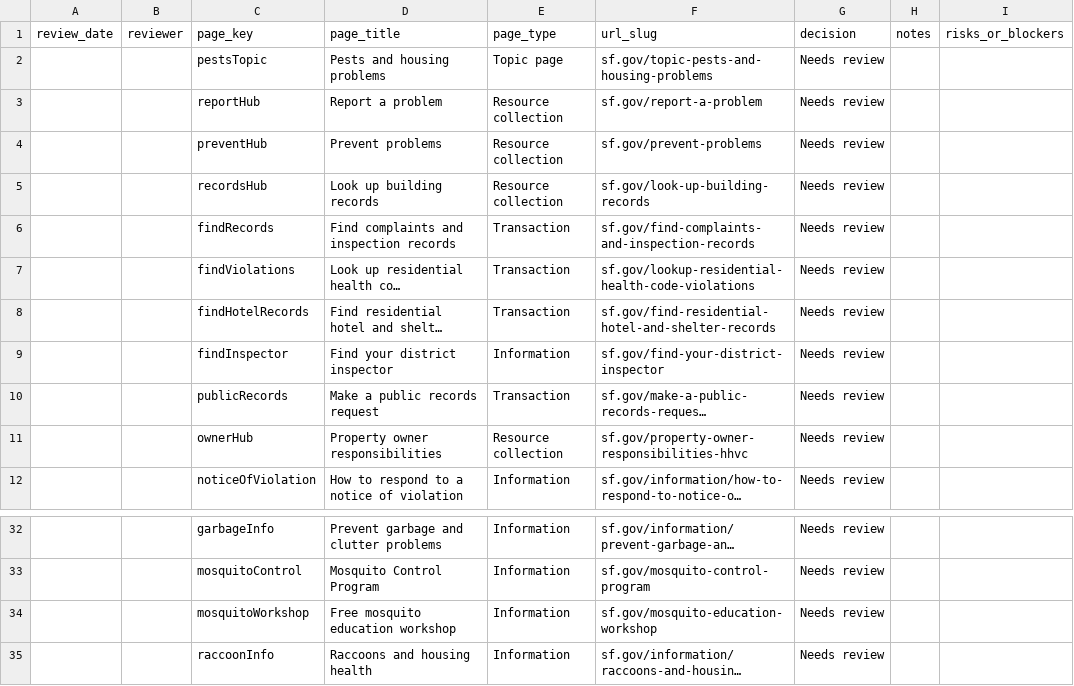
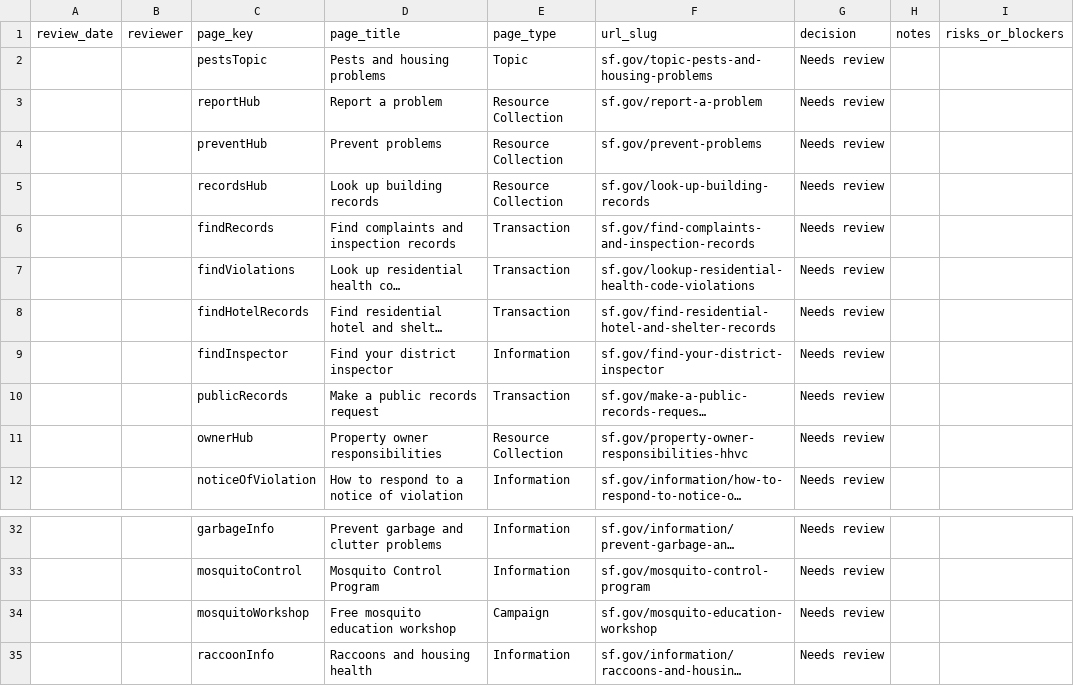
Before and after one commit to ohdaveed/HHVC_manager_review_current_tool_package, a CSV file: review/manager_decision_log.csv, drawn as a sheet; only a part is shown, gaps mark what is left out; long unchanged cells end in …; the diff names each change by its address in the sheet, - before the commit and + after, or states it on an @@ line.

```diff
--- a/review/manager_decision_log.csv
+++ b/review/manager_decision_log.csv
-E2 (page_type): Topic page
+E2 (page_type): Topic
-E3:E5 (page_type): Resource collection
+E3:E5 (page_type): Resource Collection
-E11 (page_type): Resource collection
+E11 (page_type): Resource Collection
-E34 (page_type): Information
+E34 (page_type): Campaign
```
Also changed, not shown: review/mockup_tracking_sheet.csv, review/page_approval_checklist.csv, 21 other files.
